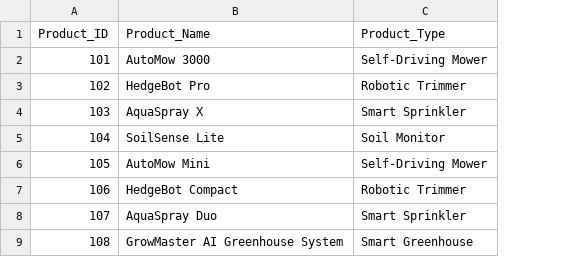
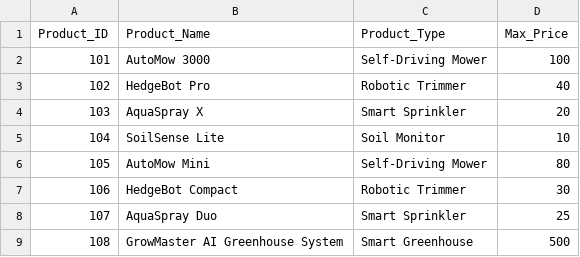
Before and after one commit to azureholic/CW-Repeated-Calls, a CSV file: data/products.csv, drawn as a sheet; the diff names each change by its address in the sheet, - before the commit and + after, or states it on an @@ line.

Commit message:
added max price to products

```diff
--- a/data/products.csv
+++ b/data/products.csv
+column D (Max_Price), rows 2-9: 100 | 40 | 20 | 10 | 80 | 30 | 25 | 500
```
